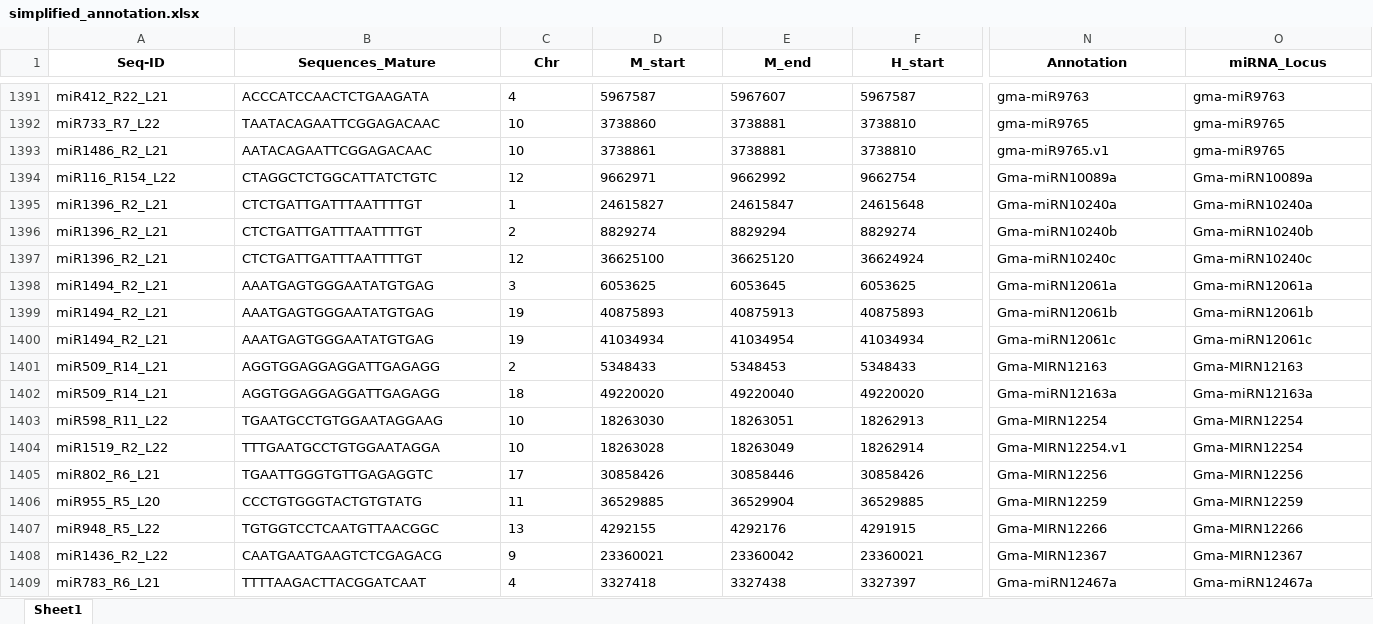
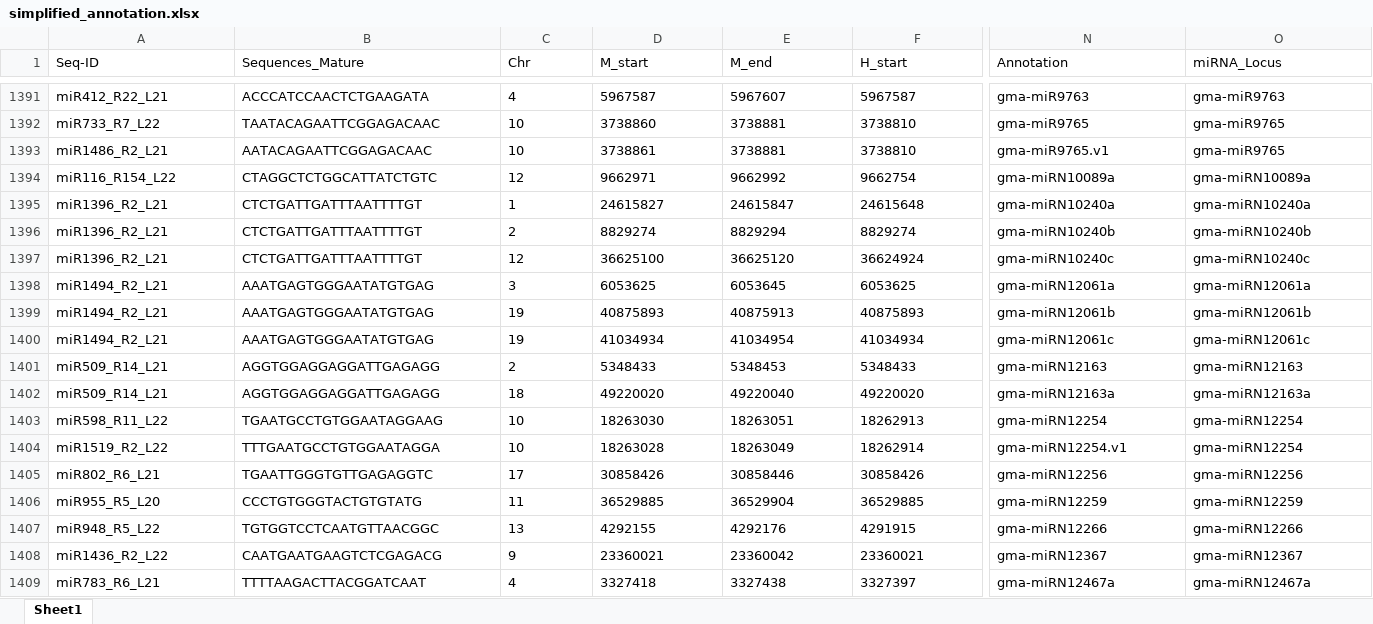
Before and after one commit to limeizhong/SoymiR-atlas, an Excel workbook: 02_miRNA_annotation/results/simplified_annotation.xlsx, sheet Sheet1, drawn as a sheet; only a part is shown, gaps mark what is left out; values as stored, in another font and other column widths than the file's, no borders; the diff covers the shown part only; the diff names each change by its address in the sheet, - before the commit and + after, or states it on an @@ line.

```diff
--- a/02_miRNA_annotation/results/simplified_annotation.xlsx (sheet Sheet1)
+++ b/02_miRNA_annotation/results/simplified_annotation.xlsx (sheet Sheet1)
@@ A1:O1 bold: on → off, alignment: center → left @@
-N1394 (Annotation): Gma-miRN10089a
+N1394 (Annotation): gma-miRN10089a
-O1394 (miRNA_Locus): Gma-miRN10089a
+O1394 (miRNA_Locus): gma-miRN10089a
-N1395 (Annotation): Gma-miRN10240a
+N1395 (Annotation): gma-miRN10240a
-O1395 (miRNA_Locus): Gma-miRN10240a
+O1395 (miRNA_Locus): gma-miRN10240a
-N1396 (Annotation): Gma-miRN10240b
+N1396 (Annotation): gma-miRN10240b
-O1396 (miRNA_Locus): Gma-miRN10240b
+O1396 (miRNA_Locus): gma-miRN10240b
-N1397 (Annotation): Gma-miRN10240c
+N1397 (Annotation): gma-miRN10240c
-O1397 (miRNA_Locus): Gma-miRN10240c
+O1397 (miRNA_Locus): gma-miRN10240c
-N1398 (Annotation): Gma-miRN12061a
+N1398 (Annotation): gma-miRN12061a
-O1398 (miRNA_Locus): Gma-miRN12061a
+O1398 (miRNA_Locus): gma-miRN12061a
-N1399 (Annotation): Gma-miRN12061b
+N1399 (Annotation): gma-miRN12061b
-O1399 (miRNA_Locus): Gma-miRN12061b
+O1399 (miRNA_Locus): gma-miRN12061b
-N1400 (Annotation): Gma-miRN12061c
+N1400 (Annotation): gma-miRN12061c
-O1400 (miRNA_Locus): Gma-miRN12061c
+O1400 (miRNA_Locus): gma-miRN12061c
-N1401 (Annotation): Gma-MIRN12163
+N1401 (Annotation): gma-miRN12163
-O1401 (miRNA_Locus): Gma-MIRN12163
+O1401 (miRNA_Locus): gma-miRN12163
-N1402 (Annotation): Gma-miRN12163a
+N1402 (Annotation): gma-miRN12163a
-O1402 (miRNA_Locus): Gma-miRN12163a
+O1402 (miRNA_Locus): gma-miRN12163a
-N1403 (Annotation): Gma-MIRN12254
+N1403 (Annotation): gma-miRN12254
-O1403:O1404 (miRNA_Locus): Gma-MIRN12254
+O1403:O1404 (miRNA_Locus): gma-miRN12254
-N1404 (Annotation): Gma-MIRN12254.v1
+N1404 (Annotation): gma-miRN12254.v1
-N1405 (Annotation): Gma-MIRN12256
+N1405 (Annotation): gma-miRN12256
-O1405 (miRNA_Locus): Gma-MIRN12256
+O1405 (miRNA_Locus): gma-miRN12256
-N1406 (Annotation): Gma-MIRN12259
+N1406 (Annotation): gma-miRN12259
-O1406 (miRNA_Locus): Gma-MIRN12259
+O1406 (miRNA_Locus): gma-miRN12259
-N1407 (Annotation): Gma-MIRN12266
+N1407 (Annotation): gma-miRN12266
-O1407 (miRNA_Locus): Gma-MIRN12266
+O1407 (miRNA_Locus): gma-miRN12266
-N1408 (Annotation): Gma-MIRN12367
+N1408 (Annotation): gma-miRN12367
-O1408 (miRNA_Locus): Gma-MIRN12367
+O1408 (miRNA_Locus): gma-miRN12367
-N1409 (Annotation): Gma-miRN12467a
+N1409 (Annotation): gma-miRN12467a
-O1409 (miRNA_Locus): Gma-miRN12467a
+O1409 (miRNA_Locus): gma-miRN12467a
```
Also changed, not shown: 1010 edited cells and cell formats elsewhere in this sheet, 02_miRNA_annotation/results/简化结果.xlsx, 05_Figures/input/plotting_data/Figure2/confidence_star_distribution_input.xlsx, 23 other files.
